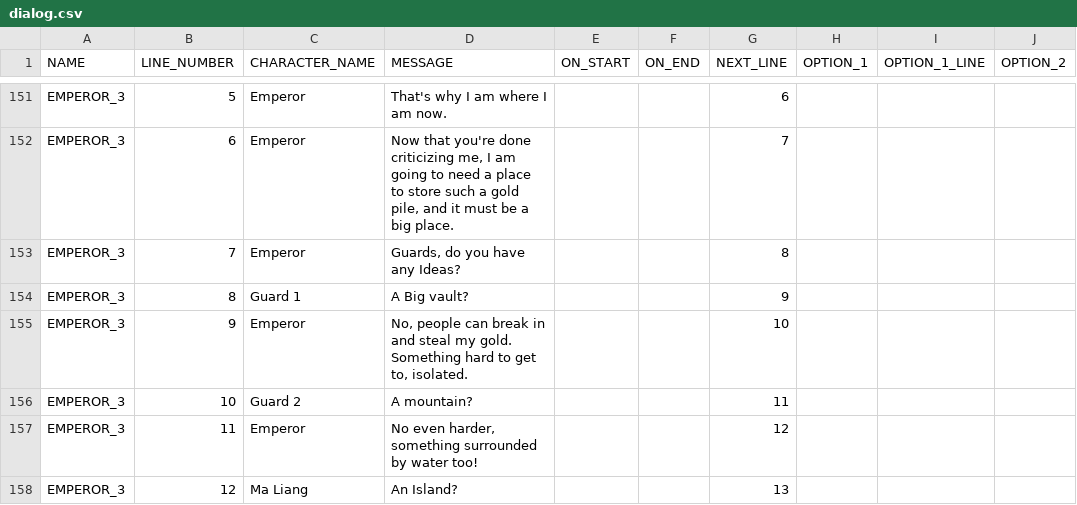
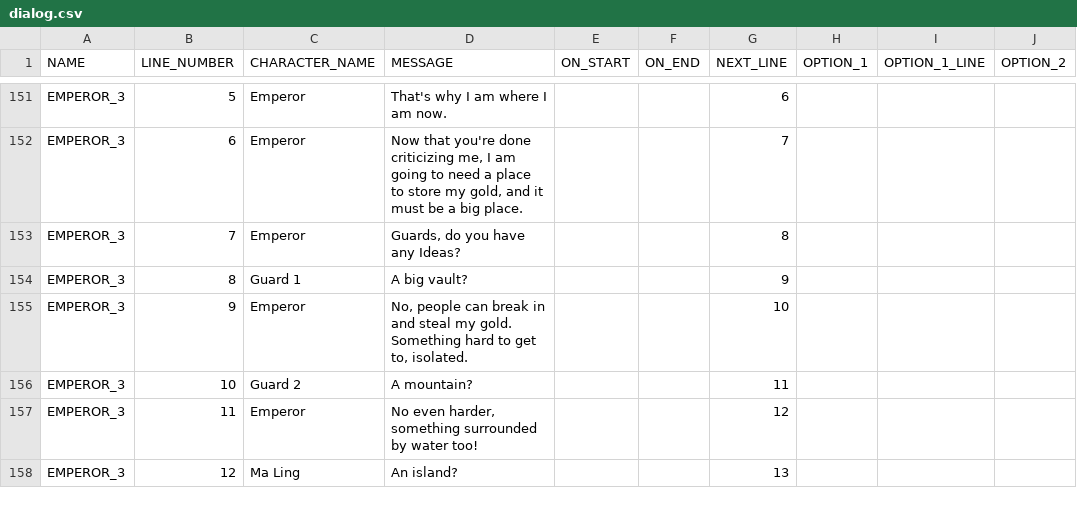
Before and after one commit to arcualberta/VillageGameLocal, a CSV file: China/scenes/dialog.csv, drawn as a sheet; only a part is shown, gaps mark what is left out; the diff covers the shown part only; the diff names each change by its address in the sheet, - before the commit and + after, or states it on an @@ line.

```diff
--- a/China/scenes/dialog.csv
+++ b/China/scenes/dialog.csv
-D152 (MESSAGE): …to store such a gold pile, and it…
+D152 (MESSAGE): …to store my gold, and it…
-D154 (MESSAGE): A Big vault?
+D154 (MESSAGE): A big vault?
-C158 (CHARACTER_NAME): Ma Liang
+C158 (CHARACTER_NAME): Ma Ling
-D158 (MESSAGE): An Island?
+D158 (MESSAGE): An island?
```
Also changed, not shown: 100 edited cells elsewhere in this file.
